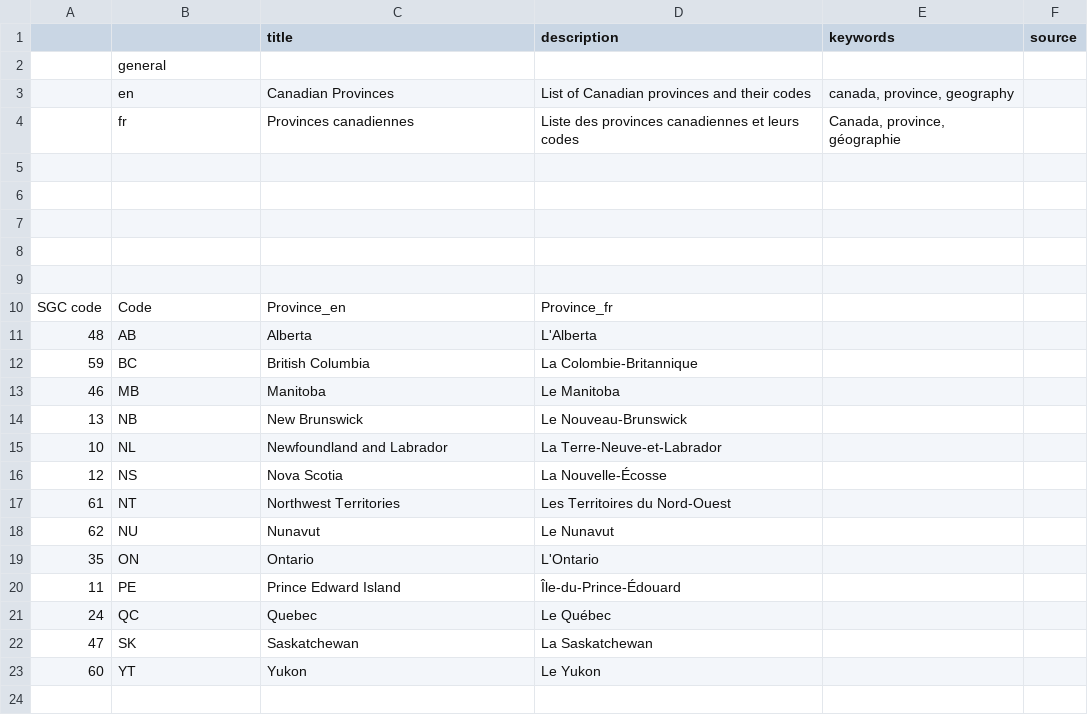
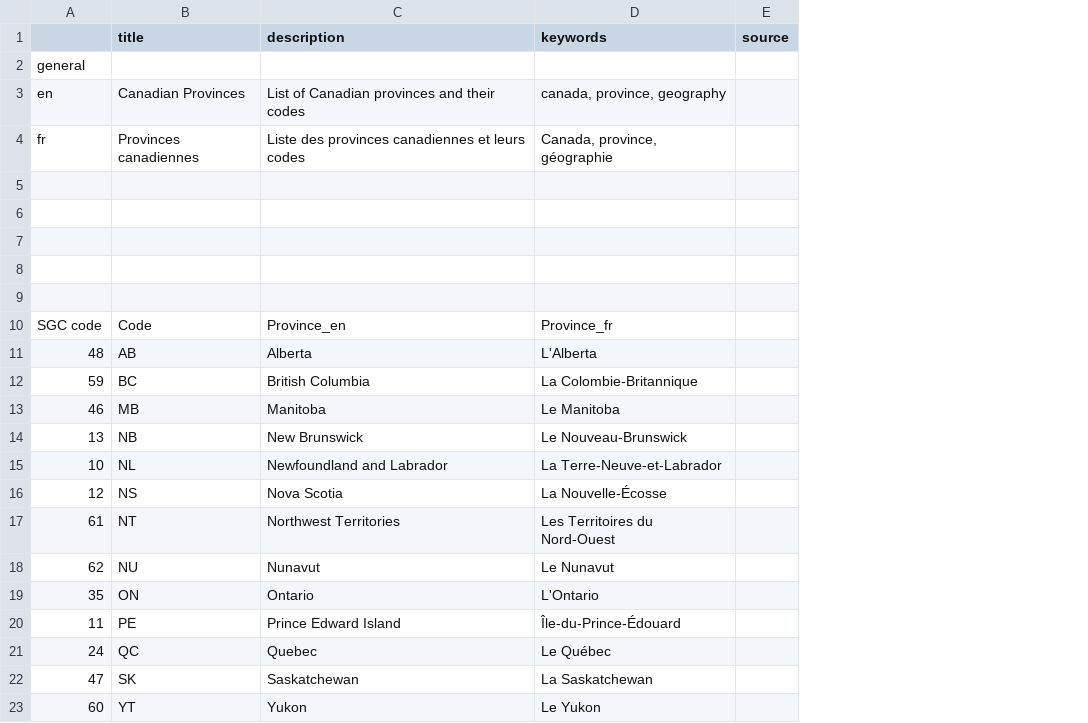
Before and after one commit to agrifooddatacanada/picklists_for_schemas, a CSV file: picklists/canadian_provinces.csv, drawn as a sheet; removed rows and columns are numbered as before the commit, all else as after; the diff names each change by its address in the sheet, - before the commit and + after, or states it on an @@ line.

```diff
--- a/picklists/canadian_provinces.csv
+++ b/picklists/canadian_provinces.csv
-column D (description), rows 10-23: Province_fr | L'Alberta | La Colombie-Britannique | Le Manitoba | Le Nouveau-Brunswick | La Terre-Neuve-et-Labrador | La Nouvelle-Écosse | Les Territoires du Nord-Ouest | Le Nunavut | L'Ontario | Île-du-Prince-Édouard | Le Québec | La Saskatchewan | Le Yukon
-B1: (empty)
+B1: title
-C1: title
+C1: description
-row 2:  | general
-row 3:  | en | Canadian Provinces | List of Canadian provinces and their codes | canada, province, geography
-row 4:  | fr | Provinces canadiennes | Liste des provinces canadiennes et leurs codes | Canada, province, géographie
+row 2: general
+row 3: en | Canadian Provinces | List of Canadian provinces and their codes | canada, province, geography
+row 4: fr | Provinces canadiennes | Liste des provinces canadiennes et leurs codes | Canada, province, géographie
-D10 (keywords): (empty)
+D10 (keywords): Province_fr
-D11 (keywords): (empty)
+D11 (keywords): L'Alberta
-D12 (keywords): (empty)
+D12 (keywords): La Colombie-Britannique
-D13 (keywords): (empty)
+D13 (keywords): Le Manitoba
-D14 (keywords): (empty)
+D14 (keywords): Le Nouveau-Brunswick
-D15 (keywords): (empty)
+D15 (keywords): La Terre-Neuve-et-Labrador
-D16 (keywords): (empty)
+D16 (keywords): La Nouvelle-Écosse
-D17 (keywords): (empty)
+D17 (keywords): Les Territoires du Nord-Ouest
-D18 (keywords): (empty)
+D18 (keywords): Le Nunavut
-D19 (keywords): (empty)
+D19 (keywords): L'Ontario
-D20 (keywords): (empty)
+D20 (keywords): Île-du-Prince-Édouard
-D21 (keywords): (empty)
+D21 (keywords): Le Québec
-D22 (keywords): (empty)
+D22 (keywords): La Saskatchewan
-D23 (keywords): (empty)
+D23 (keywords): Le Yukon
```
Also changed, not shown: picklists/soil_aeration_status.csv, picklists/soil_carton-to-nitrogen_ratio.csv, 17 other files.
